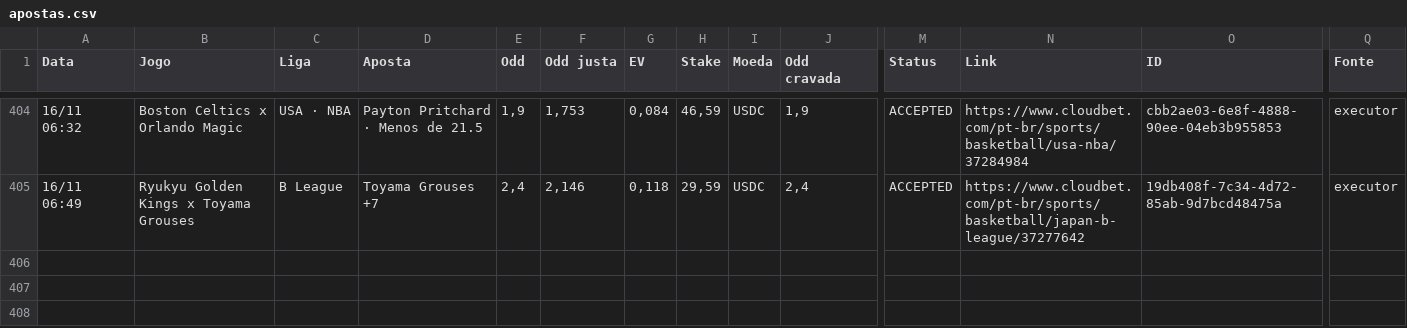
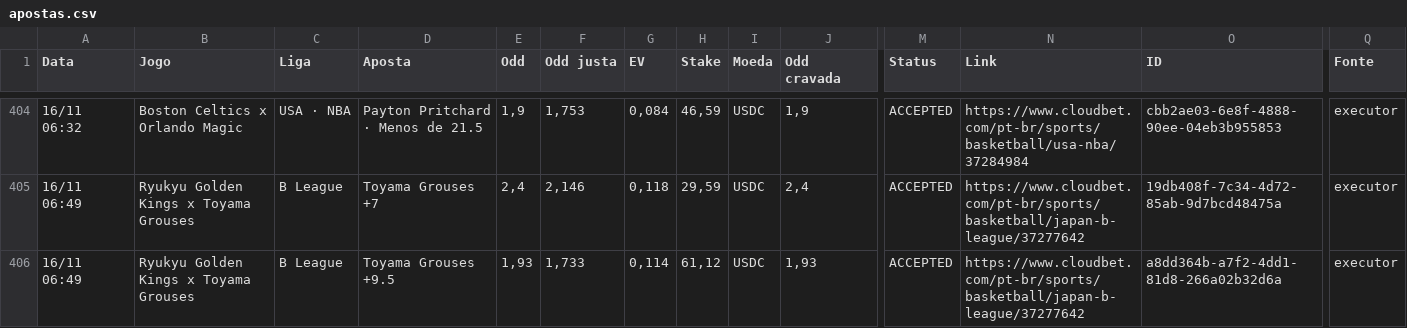
Before and after one commit to paterrx/apostas-espelho, a CSV file: apostas.csv, drawn as a sheet; only a part is shown, gaps mark what is left out; rows hold the shown columns only; the diff names each change by its address in the sheet, - before the commit and + after, or states it on an @@ line.

Commit message:
espelho: sincroniza com o extrato
Co-authored-by: OpenBot <335604065+openbotgit[bot]@users.noreply.github.com>

```diff
--- a/apostas.csv
+++ b/apostas.csv
+row 406: 16/11 06:49 | Ryukyu Golden Kings x Toyama Grouses | B League | Toyama Grouses +9.5 | 1,93 | 1,733 | 0,114 | 61,12 | USDC | 1,93 | ACCEPTED | https://www.cloudbet.com/pt-br/sports/basketball/japan-b-league/37277642 | a8dd364b-a7f2-4dd1-81d8-266a02b32d6a | executor
```
